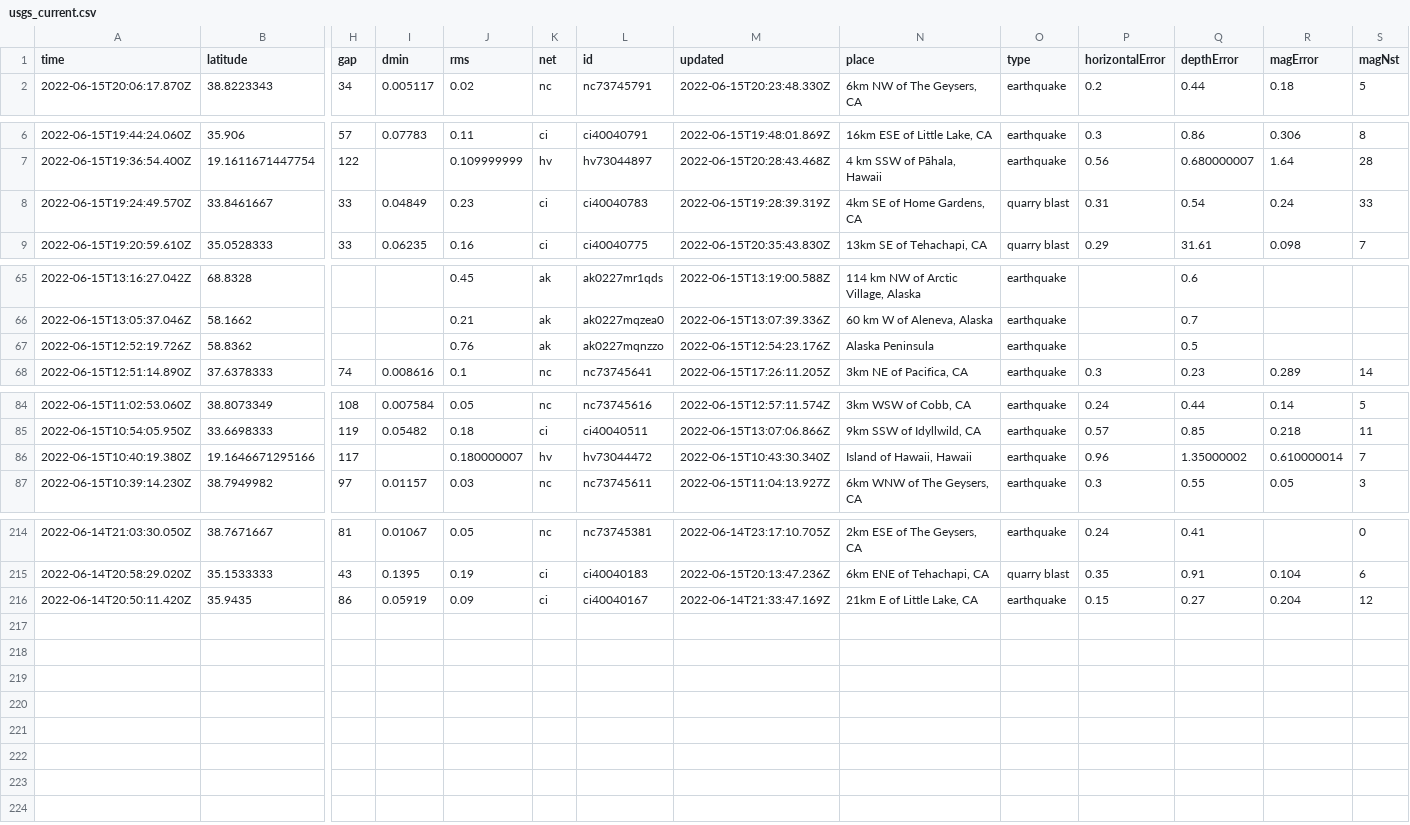
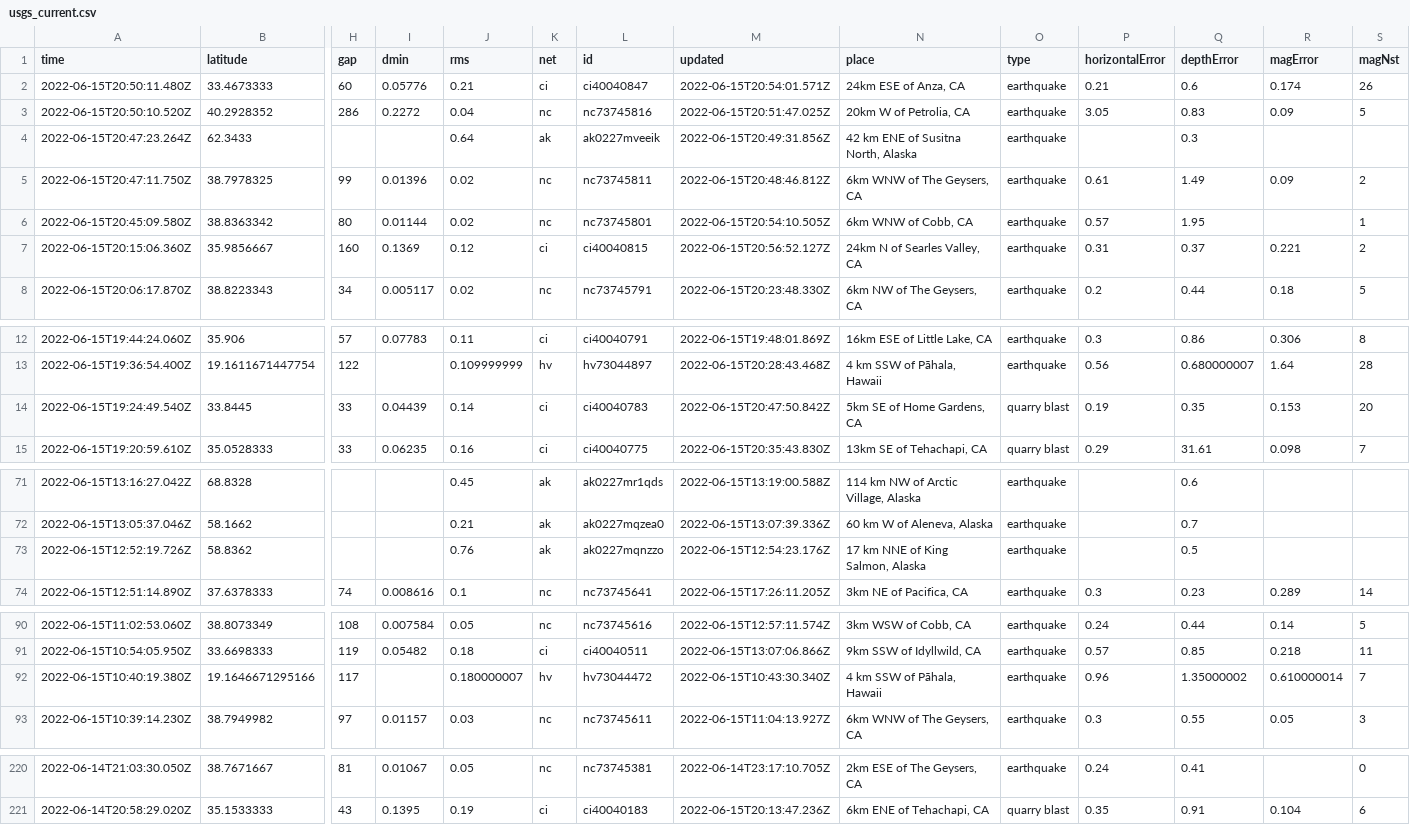
Before and after one commit to kmadden71/my-data-robot, a CSV file: usgs_current.csv, drawn as a sheet; only a part is shown, gaps mark what is left out; removed rows and columns are numbered as before the commit, all else as after; rows hold the shown columns only; the diff covers the shown part only; the diff names each change by its address in the sheet, - before the commit and + after, or states it on an @@ line.

```diff
--- a/usgs_current.csv
+++ b/usgs_current.csv
+row 2: 2022-06-15T20:50:11.480Z | 33.4673333 | 60 | 0.05776 | 0.21 | ci | ci40040847 | 2022-06-15T20:54:01.571Z | 24km ESE of Anza, CA | earthquake | 0.21 | 0.6 | 0.174 | 26
+row 3: 2022-06-15T20:50:10.520Z | 40.2928352 | 286 | 0.2272 | 0.04 | nc | nc73745816 | 2022-06-15T20:51:47.025Z | 20km W of Petrolia, CA | earthquake | 3.05 | 0.83 | 0.09 | 5
+row 4: 2022-06-15T20:47:23.264Z | 62.3433 |  |  | 0.64 | ak | ak0227mveeik | 2022-06-15T20:49:31.856Z | 42 km ENE of Susitna North, Alaska | earthquake |  | 0.3
+row 5: 2022-06-15T20:47:11.750Z | 38.7978325 | 99 | 0.01396 | 0.02 | nc | nc73745811 | 2022-06-15T20:48:46.812Z | 6km WNW of The Geysers, CA | earthquake | 0.61 | 1.49 | 0.09 | 2
+row 6: 2022-06-15T20:45:09.580Z | 38.8363342 | 80 | 0.01144 | 0.02 | nc | nc73745801 | 2022-06-15T20:54:10.505Z | 6km WNW of Cobb, CA | earthquake | 0.57 | 1.95 |  | 1
+row 7: 2022-06-15T20:15:06.360Z | 35.9856667 | 160 | 0.1369 | 0.12 | ci | ci40040815 | 2022-06-15T20:56:52.127Z | 24km N of Searles Valley, CA | earthquake | 0.31 | 0.37 | 0.221 | 2
-row 8: 2022-06-15T19:24:49.570Z | 33.8461667 | 33 | 0.04849 | 0.23 | ci | ci40040783 | 2022-06-15T19:28:39.319Z | 4km SE of Home Gardens, CA | quarry blast | 0.31 | 0.54 | 0.24 | 33
+row 14: 2022-06-15T19:24:49.540Z | 33.8445 | 33 | 0.04439 | 0.14 | ci | ci40040783 | 2022-06-15T20:47:50.842Z | 5km SE of Home Gardens, CA | quarry blast | 0.19 | 0.35 | 0.153 | 20
-N73 (place): Alaska Peninsula
+N73 (place): 17 km NNE of King Salmon, Alaska
-N92 (place): Island of Hawaii, Hawaii
+N92 (place): 4 km SSW of Pāhala, Hawaii
-row 216: 2022-06-14T20:50:11.420Z | 35.9435 | 86 | 0.05919 | 0.09 | ci | ci40040167 | 2022-06-14T21:33:47.169Z | 21km E of Little Lake, CA | earthquake | 0.15 | 0.27 | 0.204 | 12
```
Also changed, not shown: 3 edited cells elsewhere in this file.
